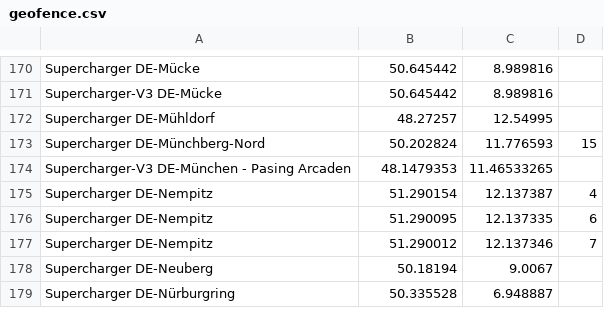
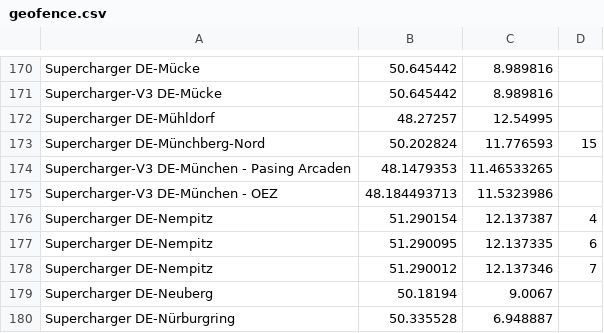
Before and after one commit to bassmaster187/TeslaLogger, a CSV file: TeslaLogger/bin/geofence.csv, drawn as a sheet; only a part is shown, gaps mark what is left out.

Commit message:
New Supercharger

```diff
--- a/TeslaLogger/bin/geofence.csv
+++ b/TeslaLogger/bin/geofence.csv
@@ -174,2 +174,3 @@ Supercharger DE-Münchberg-Nord, 50.202824,11.776593, 15
 Supercharger-V3 DE-München - Pasing Arcaden, 48.1479353, 11.46533265
+Supercharger-V3 DE-München - OEZ, 48.184493713, 11.5323986
 Supercharger DE-Nempitz, 51.290154,12.137387, 4
```
